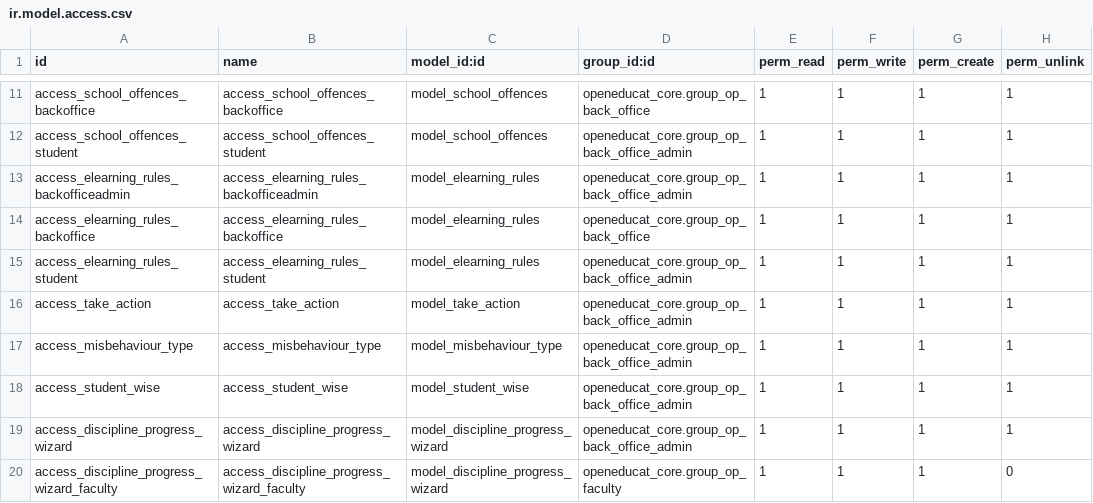
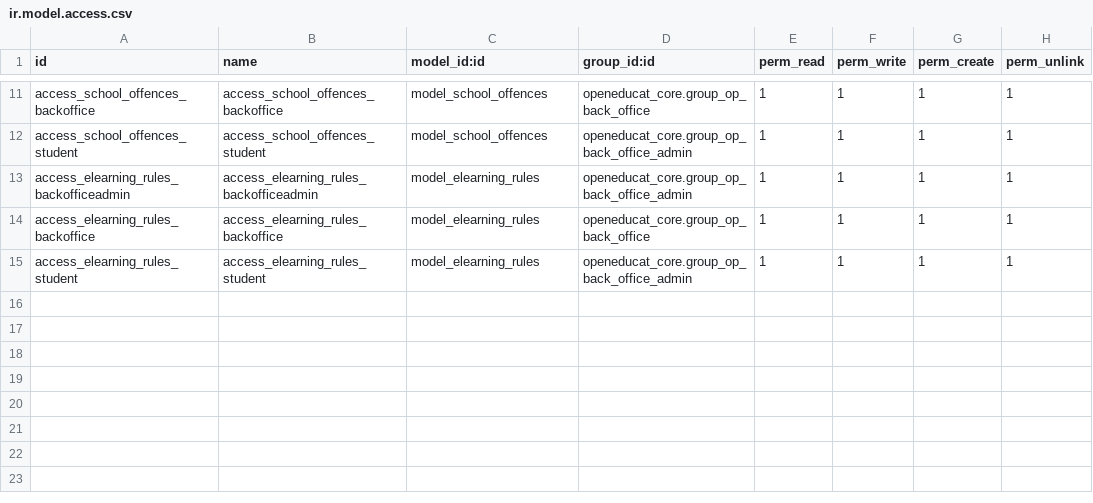
Before and after one commit to mrrtmob/odoo_acac, a CSV file: addon-enterprise/openeducat_discipline/security/ir.model.access.csv, drawn as a sheet; only a part is shown, gaps mark what is left out.

Commit message:
Addon Enterprise Update

```diff
--- a/addon-enterprise/openeducat_discipline/security/ir.model.access.csv
+++ b/addon-enterprise/openeducat_discipline/security/ir.model.access.csv
@@ -15,6 +15 @@ access_elearning_rules_backoffice,access_elearning_rules_backoffice,model_elearn
 access_elearning_rules_student,access_elearning_rules_student,model_elearning_rules,openeducat_core.group_op_back_office_admin,1,1,1,1
-access_take_action,access_take_action,model_take_action,openeducat_core.group_op_back_office_admin,1,1,1,1
-access_misbehaviour_type,access_misbehaviour_type,model_misbehaviour_type,openeducat_core.group_op_back_office_admin,1,1,1,1
-access_student_wise,access_student_wise,model_student_wise,openeducat_core.group_op_back_office_admin,1,1,1,1
-access_discipline_progress_wizard,access_discipline_progress_wizard,model_discipline_progress_wizard,openeducat_core.group_op_back_office_admin,1,1,1,1
-access_discipline_progress_wizard_faculty,access_discipline_progress_wizard_faculty,model_discipline_progress_wizard,openeducat_core.group_op_faculty,1,1,1,0
```
Also changed, not shown: 22 other files.
